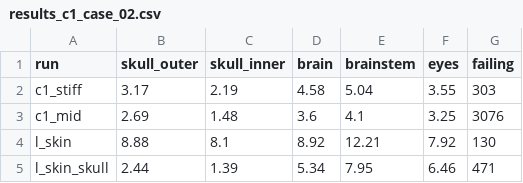
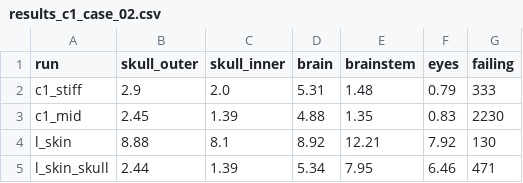
Before and after one commit to Shin1am/Reconstruction-THUMS-FEA, a CSV file: Document/MaiAlgo/results_c1_case_02.csv, drawn as a sheet.

```diff
--- a/Document/MaiAlgo/results_c1_case_02.csv
+++ b/Document/MaiAlgo/results_c1_case_02.csv
@@ -1,4 +1,4 @@
 run,skull_outer,skull_inner,brain,brainstem,eyes,failing
-c1_stiff,3.17,2.19,4.58,5.04,3.55,303
-c1_mid,2.69,1.48,3.6,4.1,3.25,3076
+c1_stiff,2.9,2.0,5.31,1.48,0.79,333
+c1_mid,2.45,1.39,4.88,1.35,0.83,2230
 l_skin,8.88,8.1,8.92,12.21,7.92,130
```
Also changed, not shown: 3 other files.
